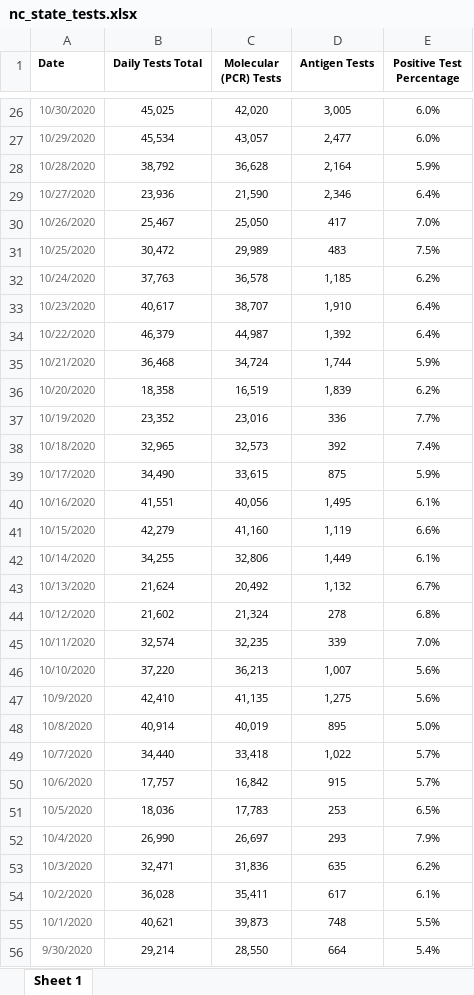
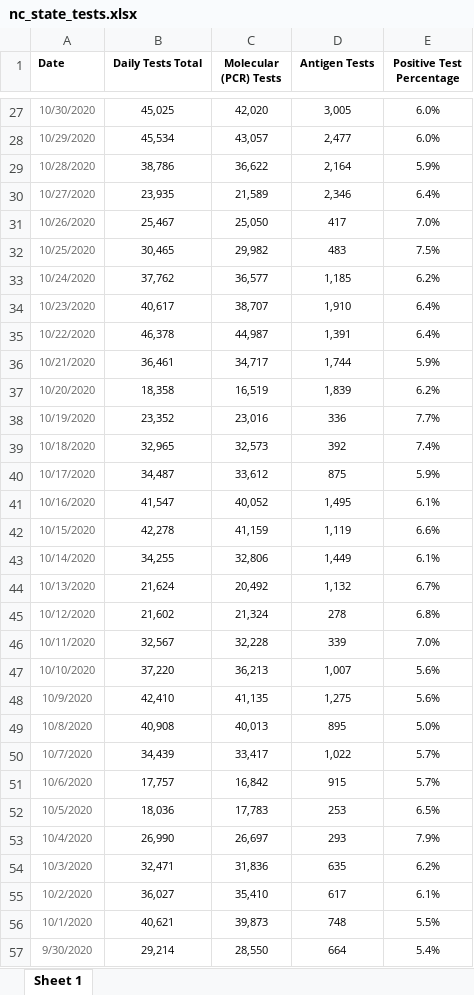
Before and after one commit to arorapankaj/tempRepo, an Excel workbook: nc_state_tests.xlsx, sheet Sheet 1, drawn as a sheet; only a part is shown, gaps mark what is left out; values as stored, in another font and other column widths than the file's, no borders; addresses are those after the commit; the diff covers the shown part only; the diff names each change by its address in the sheet, - before the commit and + after, or states it on an @@ line.

```diff
--- a/nc_state_tests.xlsx (sheet Sheet 1)
+++ b/nc_state_tests.xlsx (sheet Sheet 1)
-B29 (Daily Tests Total): 38,792
+B29 (Daily Tests Total): 38,786
-C29 (Molecular (PCR) Tests): 36,628
+C29 (Molecular (PCR) Tests): 36,622
-B30 (Daily Tests Total): 23,936
+B30 (Daily Tests Total): 23,935
-C30 (Molecular (PCR) Tests): 21,590
+C30 (Molecular (PCR) Tests): 21,589
-B32 (Daily Tests Total): 30,472
+B32 (Daily Tests Total): 30,465
-C32 (Molecular (PCR) Tests): 29,989
+C32 (Molecular (PCR) Tests): 29,982
-B33 (Daily Tests Total): 37,763
+B33 (Daily Tests Total): 37,762
-C33 (Molecular (PCR) Tests): 36,578
+C33 (Molecular (PCR) Tests): 36,577
-B35 (Daily Tests Total): 46,379
+B35 (Daily Tests Total): 46,378
-D35 (Antigen Tests): 1,392
+D35 (Antigen Tests): 1,391
-B36 (Daily Tests Total): 36,468
+B36 (Daily Tests Total): 36,461
-C36 (Molecular (PCR) Tests): 34,724
+C36 (Molecular (PCR) Tests): 34,717
-B40 (Daily Tests Total): 34,490
+B40 (Daily Tests Total): 34,487
-C40 (Molecular (PCR) Tests): 33,615
+C40 (Molecular (PCR) Tests): 33,612
-B41 (Daily Tests Total): 41,551
+B41 (Daily Tests Total): 41,547
-C41 (Molecular (PCR) Tests): 40,056
+C41 (Molecular (PCR) Tests): 40,052
-B42 (Daily Tests Total): 42,279
+B42 (Daily Tests Total): 42,278
-C42 (Molecular (PCR) Tests): 41,160
+C42 (Molecular (PCR) Tests): 41,159
-B46 (Daily Tests Total): 32,574
+B46 (Daily Tests Total): 32,567
-C46 (Molecular (PCR) Tests): 32,235
+C46 (Molecular (PCR) Tests): 32,228
-B49 (Daily Tests Total): 40,914
+B49 (Daily Tests Total): 40,908
-C49 (Molecular (PCR) Tests): 40,019
+C49 (Molecular (PCR) Tests): 40,013
-B50 (Daily Tests Total): 34,440
+B50 (Daily Tests Total): 34,439
-C50 (Molecular (PCR) Tests): 33,418
+C50 (Molecular (PCR) Tests): 33,417
-B55 (Daily Tests Total): 36,028
+B55 (Daily Tests Total): 36,027
-C55 (Molecular (PCR) Tests): 35,411
+C55 (Molecular (PCR) Tests): 35,410
```
Also changed, not shown: 1 added row and 49 edited cells elsewhere in this sheet, contra_costa_county_testing.xlsx, nc_state_cases_deaths.xlsx, 3 other files.
